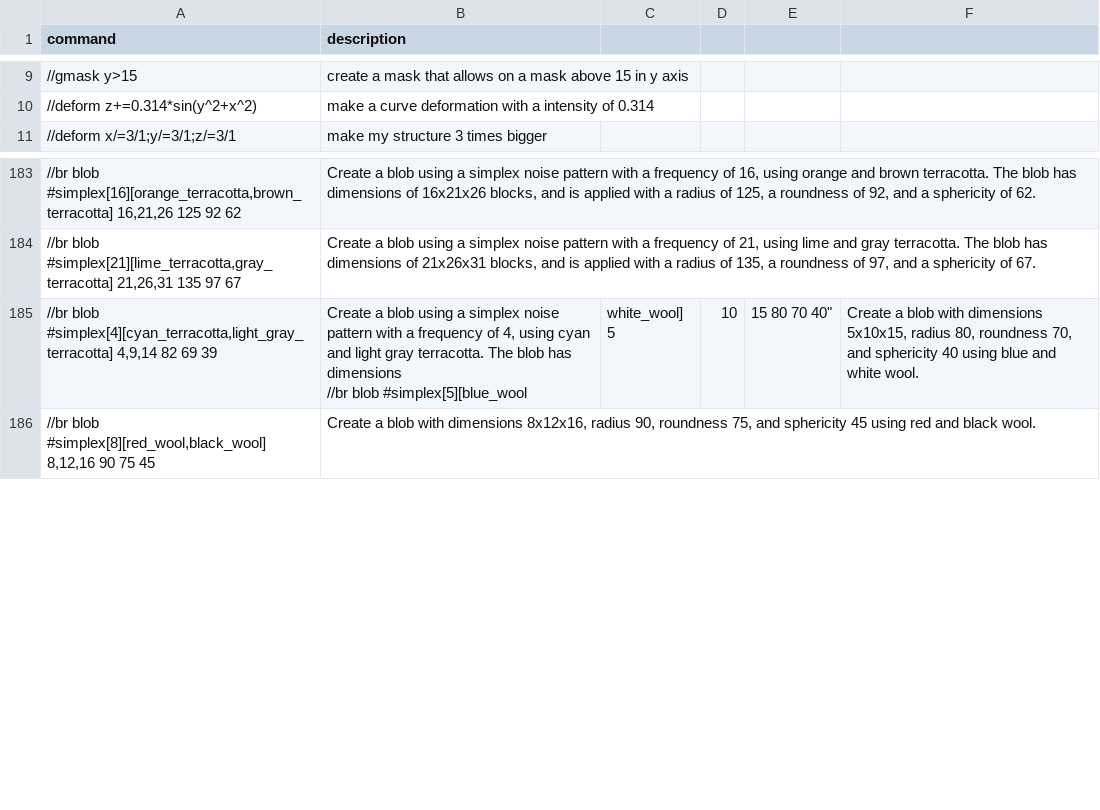
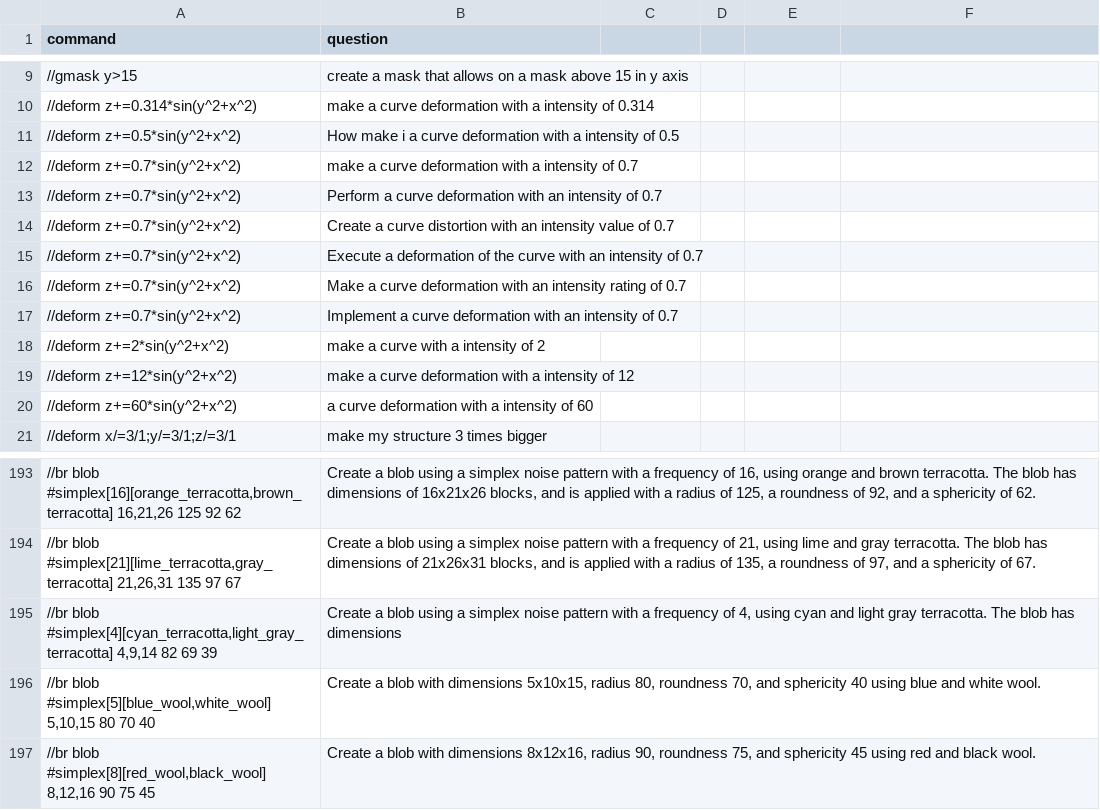
Before and after one commit to TheMeinerLP/FaweCommandGeneration, a CSV file: datasets/train.csv, drawn as a sheet; only a part is shown, gaps mark what is left out; removed rows and columns are numbered as before the commit, all else as after; ↵ is a line break in a cell; the diff names each change by its address in the sheet, - before the commit and + after, or states it on an @@ line.

Commit message:
Change training data column and extend data

```diff
--- a/datasets/train.csv
+++ b/datasets/train.csv
-B1: description
+B1: question
+row 11: //deform z+=0.5*sin(y^2+x^2) | How make i a curve deformation with a intensity of 0.5
+row 12: //deform z+=0.7*sin(y^2+x^2) | make a curve deformation with a intensity of 0.7
+row 13: //deform z+=0.7*sin(y^2+x^2) | Perform a curve deformation with an intensity of 0.7
+row 14: //deform z+=0.7*sin(y^2+x^2) | Create a curve distortion with an intensity value of 0.7
+row 15: //deform z+=0.7*sin(y^2+x^2) | Execute a deformation of the curve with an intensity of 0.7
+row 16: //deform z+=0.7*sin(y^2+x^2) | Make a curve deformation with an intensity rating of 0.7
+row 17: //deform z+=0.7*sin(y^2+x^2) | Implement a curve deformation with an intensity of 0.7
+row 18: //deform z+=2*sin(y^2+x^2) | make a curve with a intensity of 2
+row 19: //deform z+=12*sin(y^2+x^2) | make a curve deformation with a intensity of 12
+row 20: //deform z+=60*sin(y^2+x^2) | a curve deformation with a intensity of 60
-row 185: //br blob #simplex[4][cyan_terracotta,light_gray_terracotta] 4,9,14 82 69 39 | Create a blob using a simplex noise pattern with a frequency of 4, using cyan and light gray terracotta. The blob has dimensions ↵ //br blob #simplex[5][blue_wool | white_wool] 5 | 10 | 15 80 70 40" | Create a blob with dimensions 5x10x15, radius 80, roundness 70, and sphericity 40 using blue and white wool.
+row 195: //br blob #simplex[4][cyan_terracotta,light_gray_terracotta] 4,9,14 82 69 39 | Create a blob using a simplex noise pattern with a frequency of 4, using cyan and light gray terracotta. The blob has dimensions
+row 196: //br blob #simplex[5][blue_wool,white_wool] 5,10,15 80 70 40 | Create a blob with dimensions 5x10x15, radius 80, roundness 70, and sphericity 40 using blue and white wool.
```
